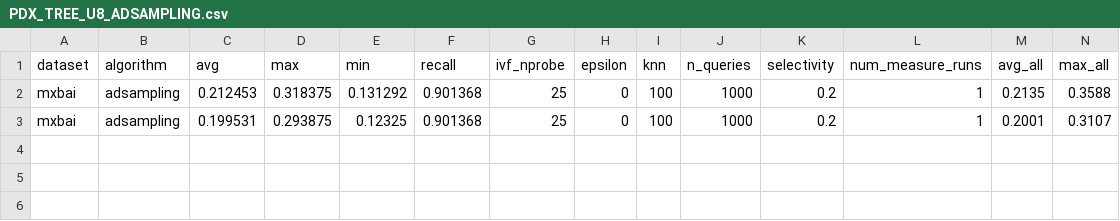
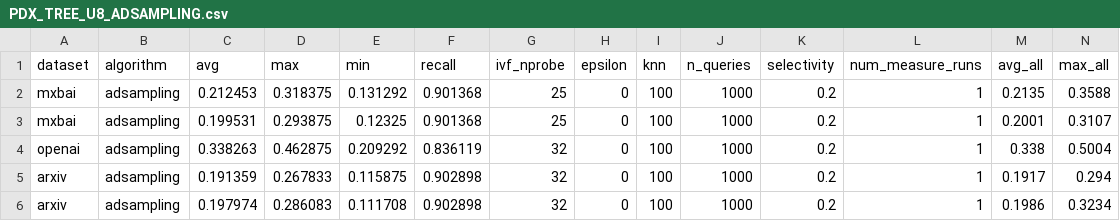
Before and after one commit to cwida/PDX, a CSV file: benchmarks/results/DEFAULT/PDX_TREE_U8_ADSAMPLING.csv, drawn as a sheet; only a part is shown; rows hold the shown columns only; the diff names each change by its address in the sheet, - before the commit and + after, or states it on an @@ line.

```diff
--- a/benchmarks/results/DEFAULT/PDX_TREE_U8_ADSAMPLING.csv
+++ b/benchmarks/results/DEFAULT/PDX_TREE_U8_ADSAMPLING.csv
+row 4: openai | adsampling | 0.338263 | 0.462875 | 0.209292 | 0.836119 | 32 | 0 | 100 | 1000 | 0.2 | 1 | 0.338 | 0.5004
+row 5: arxiv | adsampling | 0.191359 | 0.267833 | 0.115875 | 0.902898 | 32 | 0 | 100 | 1000 | 0.2 | 1 | 0.1917 | 0.294
+row 6: arxiv | adsampling | 0.197974 | 0.286083 | 0.111708 | 0.902898 | 32 | 0 | 100 | 1000 | 0.2 | 1 | 0.1986 | 0.3234
```
Also changed, not shown: 26 other files.
